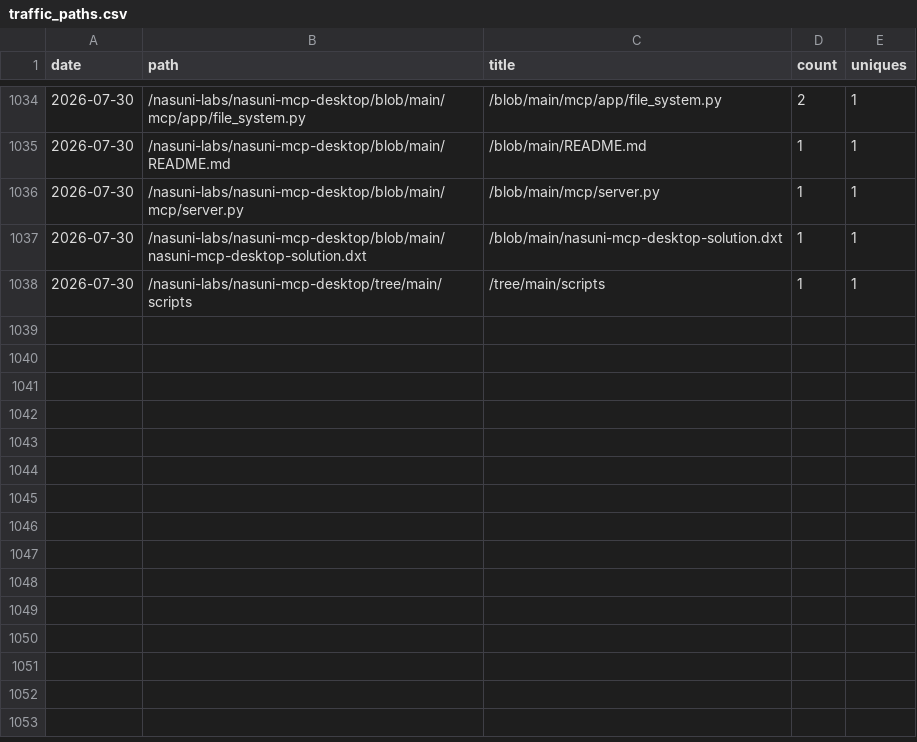
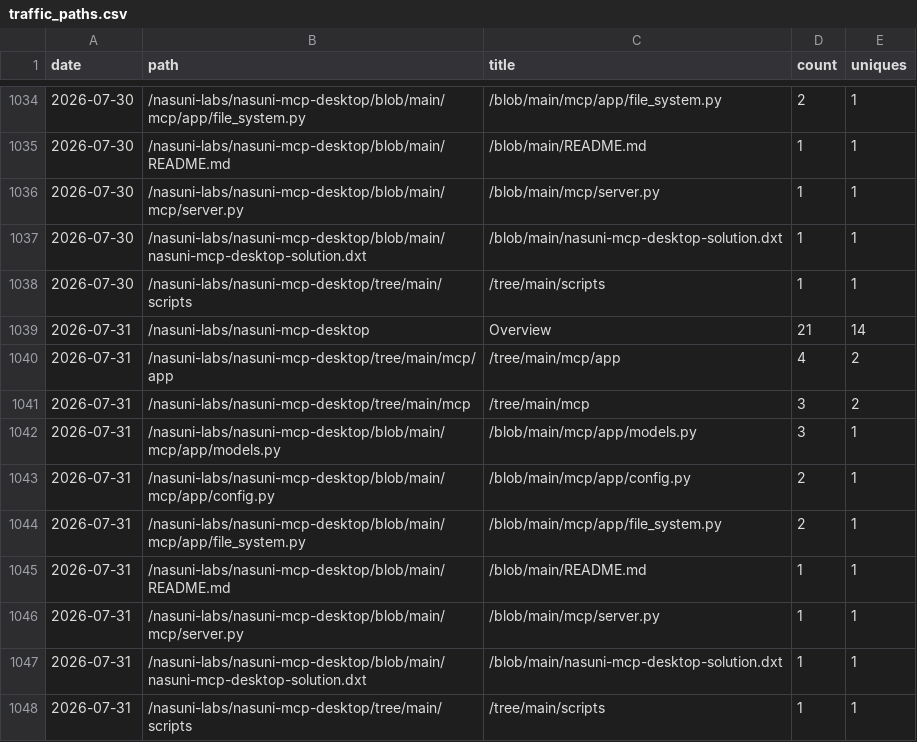
Before and after one commit to nasuni-labs/nasuni-mcp-desktop, a CSV file: data/traffic_paths.csv, drawn as a sheet; only a part is shown, gaps mark what is left out; the diff names each change by its address in the sheet, - before the commit and + after, or states it on an @@ line.

```diff
--- a/data/traffic_paths.csv
+++ b/data/traffic_paths.csv
+row 1039: 2026-07-31 | /nasuni-labs/nasuni-mcp-desktop | Overview | 21 | 14
+row 1040: 2026-07-31 | /nasuni-labs/nasuni-mcp-desktop/tree/main/mcp/app | /tree/main/mcp/app | 4 | 2
+row 1041: 2026-07-31 | /nasuni-labs/nasuni-mcp-desktop/tree/main/mcp | /tree/main/mcp | 3 | 2
+row 1042: 2026-07-31 | /nasuni-labs/nasuni-mcp-desktop/blob/main/mcp/app/models.py | /blob/main/mcp/app/models.py | 3 | 1
+row 1043: 2026-07-31 | /nasuni-labs/nasuni-mcp-desktop/blob/main/mcp/app/config.py | /blob/main/mcp/app/config.py | 2 | 1
+row 1044: 2026-07-31 | /nasuni-labs/nasuni-mcp-desktop/blob/main/mcp/app/file_system.py | /blob/main/mcp/app/file_system.py | 2 | 1
+row 1045: 2026-07-31 | /nasuni-labs/nasuni-mcp-desktop/blob/main/README.md | /blob/main/README.md | 1 | 1
+row 1046: 2026-07-31 | /nasuni-labs/nasuni-mcp-desktop/blob/main/mcp/server.py | /blob/main/mcp/server.py | 1 | 1
+row 1047: 2026-07-31 | /nasuni-labs/nasuni-mcp-desktop/blob/main/nasuni-mcp-desktop-solution.dxt | /blob/main/nasuni-mcp-desktop-solution.dxt | 1 | 1
+row 1048: 2026-07-31 | /nasuni-labs/nasuni-mcp-desktop/tree/main/scripts | /tree/main/scripts | 1 | 1
```
Also changed, not shown: data/traffic_clones.csv, data/traffic_referrers.csv, 1 other file.
